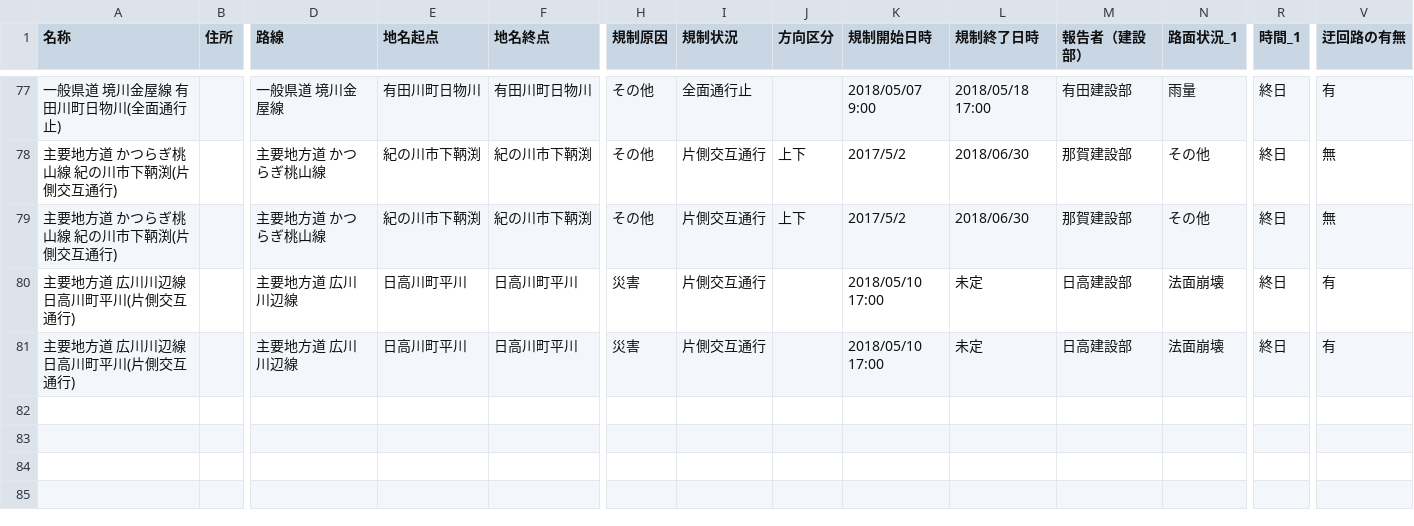
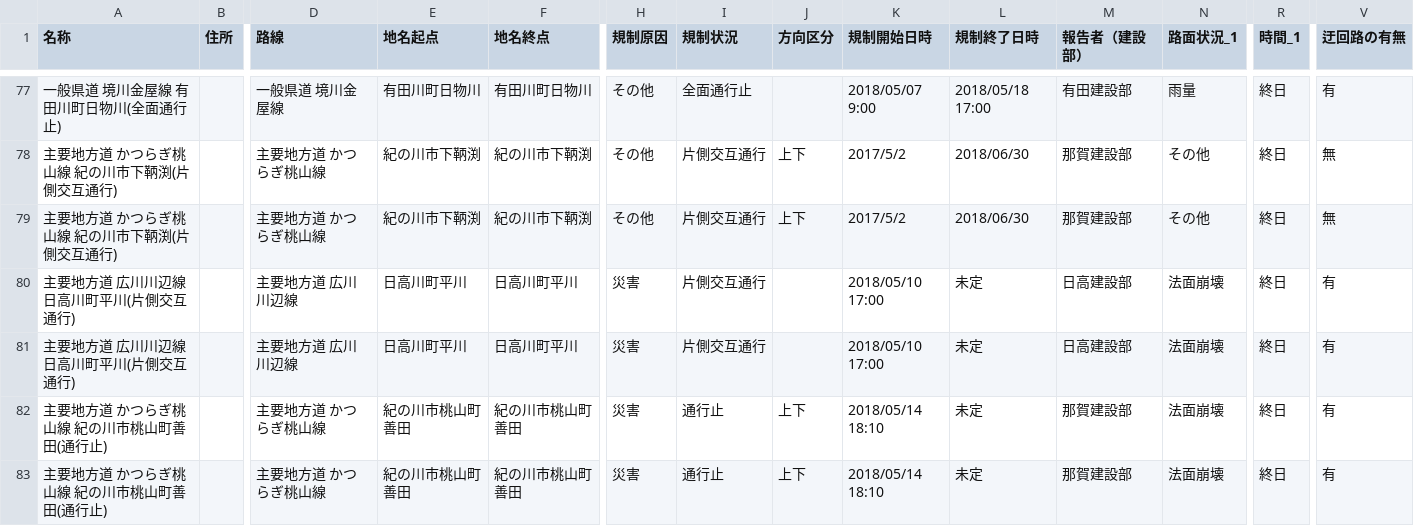
Before and after one commit to wakayama-pref-org/Road-regulation-information, a CSV file: CSV/Road-regulation-information.csv, drawn as a sheet; only a part is shown, gaps mark what is left out; rows hold the shown columns only; the diff names each change by its address in the sheet, - before the commit and + after, or states it on an @@ line.

```diff
--- a/CSV/Road-regulation-information.csv
+++ b/CSV/Road-regulation-information.csv
+row 82: 主要地方道 かつらぎ桃山線 紀の川市桃山町善田(通行止) |  | 主要地方道 かつらぎ桃山線 | 紀の川市桃山町善田 | 紀の川市桃山町善田 | 災害 | 通行止 | 上下 | 2018/05/14 18:10 | 未定 | 那賀建設部 | 法面崩壊 | 終日 | 有
+row 83: 主要地方道 かつらぎ桃山線 紀の川市桃山町善田(通行止) |  | 主要地方道 かつらぎ桃山線 | 紀の川市桃山町善田 | 紀の川市桃山町善田 | 災害 | 通行止 | 上下 | 2018/05/14 18:10 | 未定 | 那賀建設部 | 法面崩壊 | 終日 | 有
```
Also changed, not shown: 3 other files.
